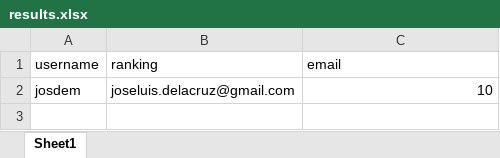
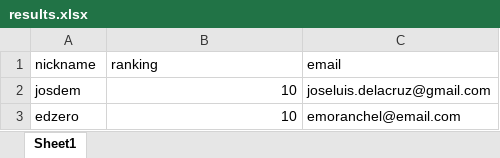
Before and after one commit to Rotomator/ui-path-workshop, an Excel workbook: Excel Filter Data/results.xlsx, sheet Sheet1, drawn as a sheet; values as stored, in another font and other column widths than the file's, no borders; the diff names each change by its address in the sheet, - before the commit and + after, or states it on an @@ line.

Commit message:
Fixing column names

```diff
--- a/Excel Filter Data/results.xlsx (sheet Sheet1)
+++ b/Excel Filter Data/results.xlsx (sheet Sheet1)
-A1: username
+A1: nickname
-B2 (ranking): joseluis.delacruz@gmail.com
+B2 (ranking): 10
-C2 (email): 10
+C2 (email): joseluis.delacruz@gmail.com
+row 3: edzero | 10 | emoranchel@email.com
```
Also changed, not shown: Excel Filter Data/developers.xlsx, 1 other file.
